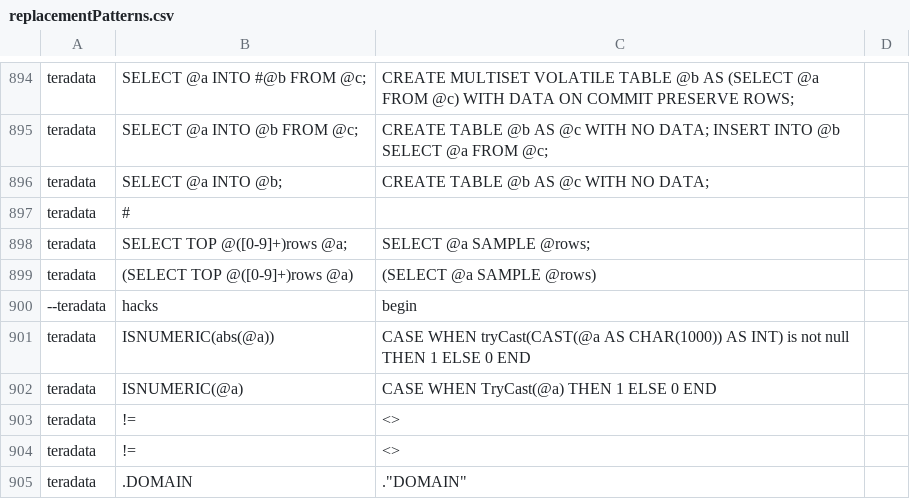
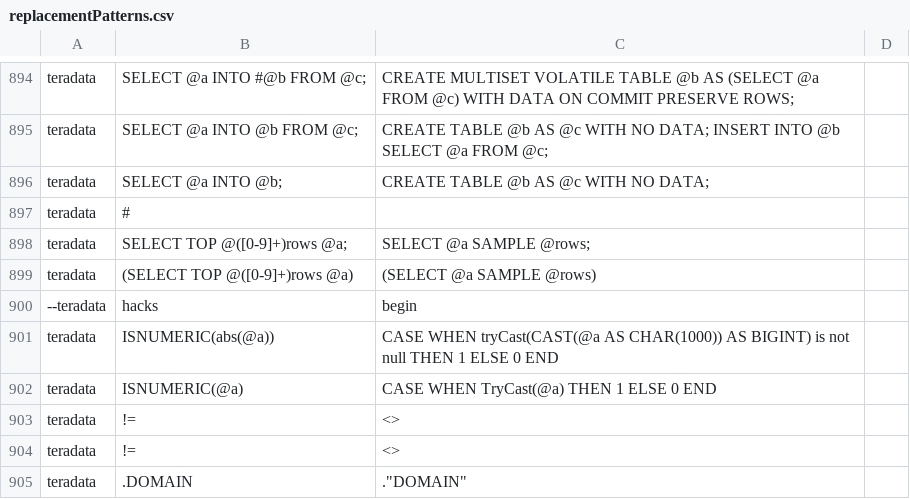
Before and after one commit to odysseusinc/SqlRender, a CSV file: inst/csv/replacementPatterns.csv, drawn as a sheet; only a part is shown, gaps mark what is left out.

Commit message:
Fixed ISNUMERIC translation for Teradata

```diff
--- a/inst/csv/replacementPatterns.csv
+++ b/inst/csv/replacementPatterns.csv
@@ -900,3 +900,3 @@ teradata,(SELECT TOP @([0-9]+)rows @a),(SELECT @a SAMPLE @rows)
 --teradata,hacks,begin
-teradata,"ISNUMERIC(abs(@a))","CASE WHEN tryCast(CAST(@a AS CHAR(1000)) AS INT) is not null THEN 1 ELSE 0 END"
+teradata,"ISNUMERIC(abs(@a))","CASE WHEN tryCast(CAST(@a AS CHAR(1000)) AS BIGINT) is not null THEN 1 ELSE 0 END"
 teradata,"ISNUMERIC(@a)","CASE WHEN TryCast(@a) THEN 1 ELSE 0 END"
```
